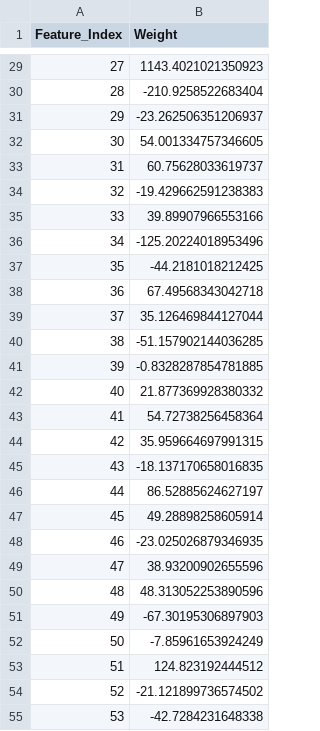
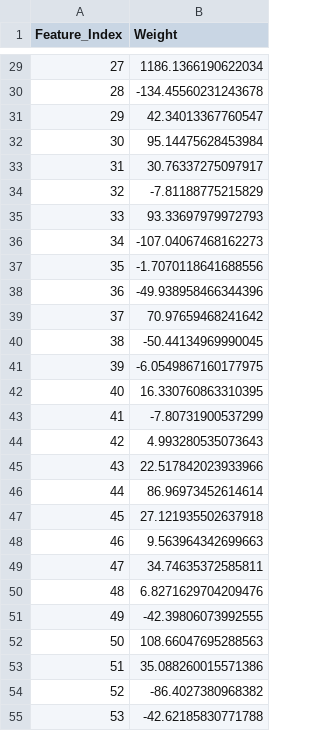
Before and after one commit to HeenaParekh261/Scheduling-Solar-Low-Fidelity-Model, a CSV file: best_weights.csv, drawn as a sheet; only a part is shown, gaps mark what is left out; the diff covers the shown part only.

```diff
--- a/best_weights.csv
+++ b/best_weights.csv
@@ -29,27 +29,27 @@ Feature_Index,Weight
-27,1143.4021021350923
-28,-210.9258522683404
-29,-23.262506351206937
-30,54.001334757346605
-31,60.75628033619737
-32,-19.429662591238383
-33,39.89907966553166
-34,-125.20224018953496
-35,-44.2181018212425
-36,67.49568343042718
-37,35.126469844127044
-38,-51.157902144036285
-39,-0.8328287854781885
-40,21.877369928380332
-41,54.72738256458364
-42,35.959664697991315
-43,-18.137170658016835
-44,86.52885624627197
-45,49.28898258605914
-46,-23.025026879346935
-47,38.93200902655596
-48,48.313052253890596
-49,-67.30195306897903
-50,-7.85961653924249
-51,124.823192444512
-52,-21.121899736574502
-53,-42.7284231648338
+27,1186.1366190622034
+28,-134.45560231243678
+29,42.34013367760547
+30,95.14475628453984
+31,30.76337275097917
+32,-7.81188775215829
+33,93.33697979972793
+34,-107.04067468162273
+35,-1.7070118641688556
+36,-49.938958466344396
+37,70.97659468241642
+38,-50.44134969990045
+39,-6.0549867160177975
+40,16.330760863310395
+41,-7.80731900537299
+42,4.993280535073643
+43,22.517842023933966
+44,86.96973452614614
+45,27.121935502637918
+46,9.563964342699663
+47,34.74635372585811
+48,6.8271629704209476
+49,-42.39806073992555
+50,108.66047695288563
+51,35.088260015571386
+52,-86.4027380968382
+53,-42.62185830771788
```
Also changed, not shown: 93 edited cells elsewhere in this file, 1 other file.
